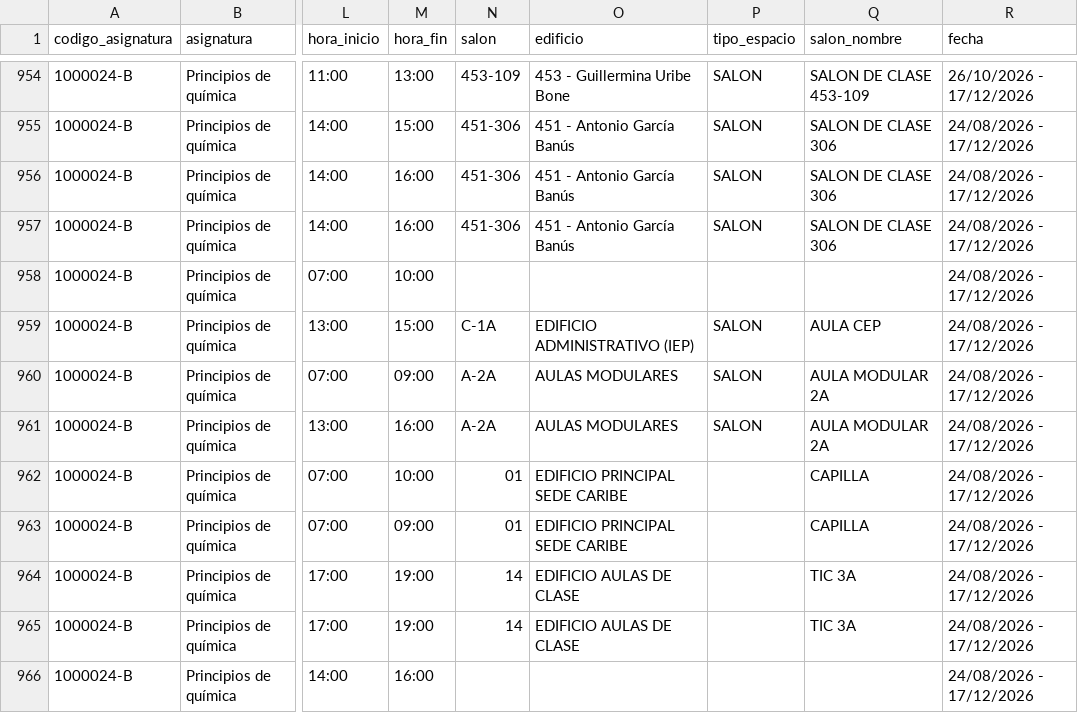
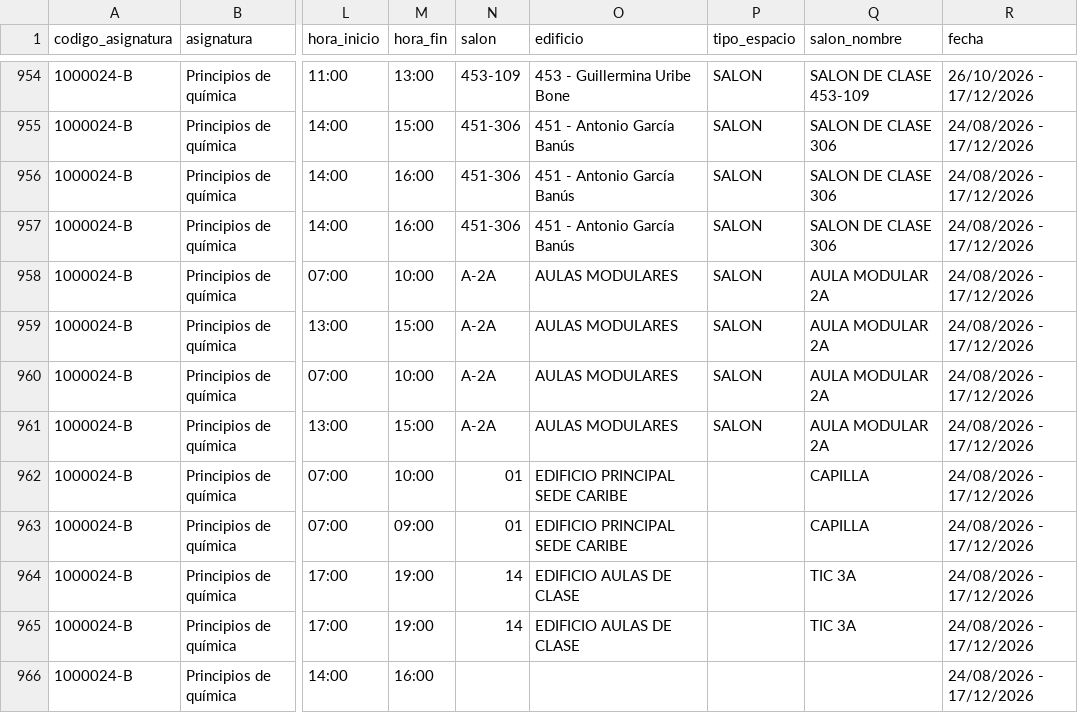
Before and after one commit to aroberto-ux/horarios_unal, a CSV file: horarios.csv, drawn as a sheet; only a part is shown, gaps mark what is left out; the diff covers the shown part only; the diff names each change by its address in the sheet, - before the commit and + after, or states it on an @@ line.

```diff
--- a/horarios.csv
+++ b/horarios.csv
-N958 (salon): (empty)
+N958 (salon): A-2A
-O958 (edificio): (empty)
+O958 (edificio): AULAS MODULARES
-P958 (tipo_espacio): (empty)
+P958 (tipo_espacio): SALON
-Q958 (salon_nombre): (empty)
+Q958 (salon_nombre): AULA MODULAR 2A
-N959 (salon): C-1A
+N959 (salon): A-2A
-O959 (edificio): EDIFICIO ADMINISTRATIVO (IEP)
+O959 (edificio): AULAS MODULARES
-Q959 (salon_nombre): AULA CEP
+Q959 (salon_nombre): AULA MODULAR 2A
-M960 (hora_fin): 09:00
+M960 (hora_fin): 10:00
-M961 (hora_fin): 16:00
+M961 (hora_fin): 15:00
```
Also changed, not shown: 2 moved rows and 23 edited cells elsewhere in this file, grupos.csv, runs.csv, 6 other files.
